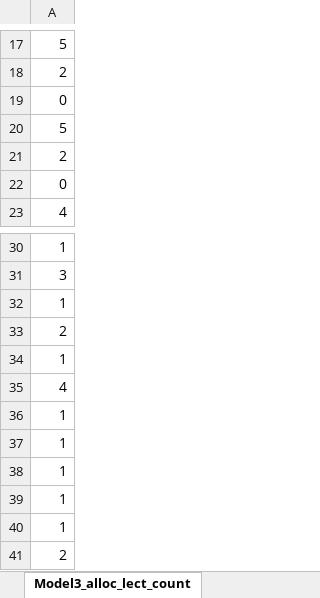
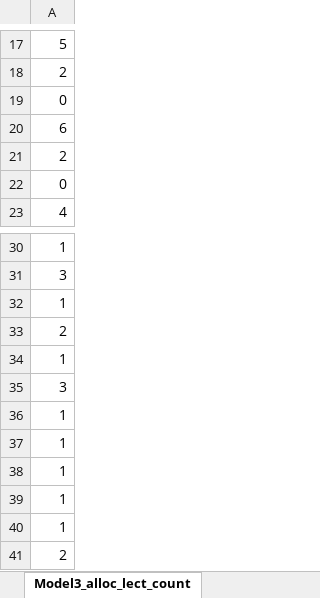
Before and after one commit to MK2020/Resource-Allocation-via-Integer-Programming, an Excel workbook: Implementation/fyp_python/model3/M3_output_alloc_lteX.xlsx, sheet Model3_alloc_lect_count, drawn as a sheet; only a part is shown, gaps mark what is left out; values as stored, in another font and other column widths than the file's, no borders; removed rows and columns are numbered as before the commit, all else as after; the diff names each change by its address in the sheet, - before the commit and + after, or states it on an @@ line.

```diff
--- a/Implementation/fyp_python/model3/M3_output_alloc_lteX.xlsx (sheet Model3_alloc_lect_count)
+++ b/Implementation/fyp_python/model3/M3_output_alloc_lteX.xlsx (sheet Model3_alloc_lect_count)
-A20: 5
+A20: 6
-row 35: 4
+row 35: 3
```
Also changed, not shown: sheet Model3_alloc, sheet Model3_alloc_ranks, 35 other files.
